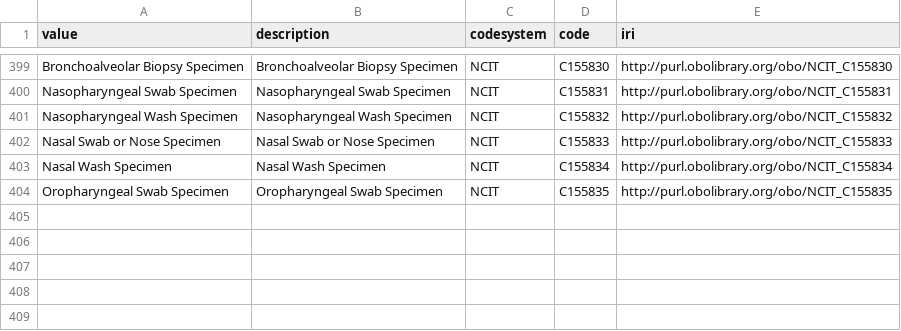
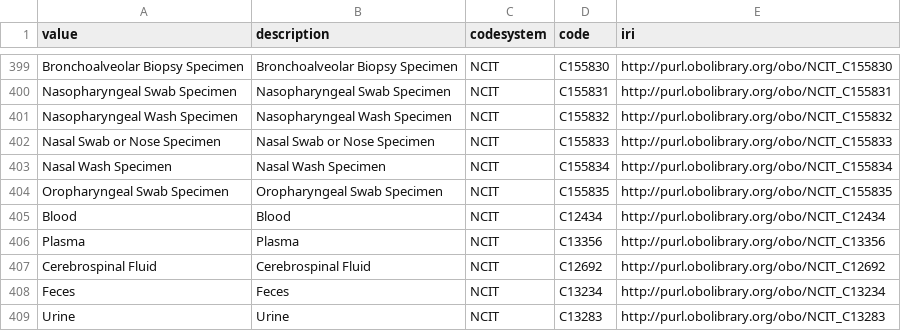
Before and after one commit to fairgenomes/unified-fg, a TSV file: lookups/BiospecimenTypes.tsv, drawn as a sheet; only a part is shown, gaps mark what is left out.

```diff
--- a/lookups/BiospecimenTypes.tsv
+++ b/lookups/BiospecimenTypes.tsv
@@ -404 +404,6 @@ Nasal Wash Specimen	Nasal Wash Specimen	NCIT	C155834	http://purl.obolibrary.org/
 Oropharyngeal Swab Specimen	Oropharyngeal Swab Specimen	NCIT	C155835	http://purl.obolibrary.org/obo/NCIT_C155835
+Blood	Blood	NCIT	C12434	http://purl.obolibrary.org/obo/NCIT_C12434
+Plasma	Plasma	NCIT	C13356	http://purl.obolibrary.org/obo/NCIT_C13356
+Cerebrospinal Fluid	Cerebrospinal Fluid	NCIT	C12692	http://purl.obolibrary.org/obo/NCIT_C12692
+Feces	Feces	NCIT	C13234	http://purl.obolibrary.org/obo/NCIT_C13234
+Urine	Urine	NCIT	C13283	http://purl.obolibrary.org/obo/NCIT_C13283
```
Also changed, not shown: 4 other files.
